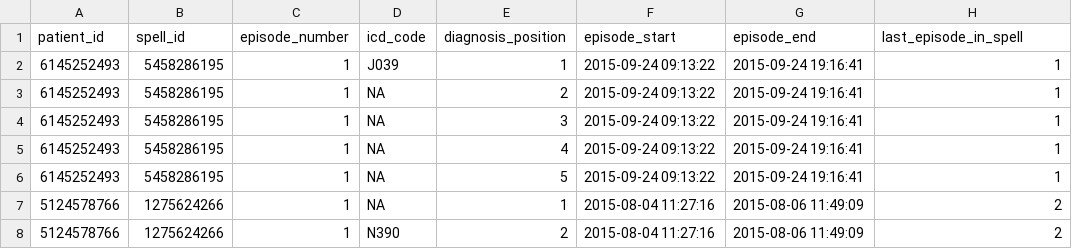
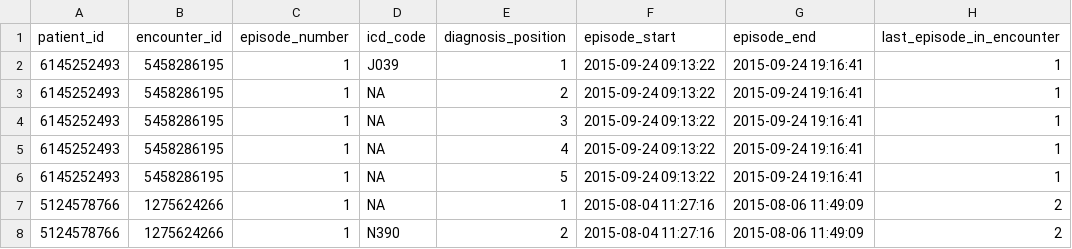
Before and after one commit to ramses-antibiotics/ramses-package, a CSV file: data-raw/inpatient_diagnoses.csv, drawn as a sheet; only a part is shown.

Commit message:
refactor `spells` into `encounters` + update internal dataset charlson_regex with comorbidity package version 1.0.3

```diff
--- a/data-raw/inpatient_diagnoses.csv
+++ b/data-raw/inpatient_diagnoses.csv
@@ -1,2 +1,2 @@
-"patient_id","spell_id","episode_number","icd_code","diagnosis_position","episode_start","episode_end","last_episode_in_spell"
+"patient_id","encounter_id","episode_number","icd_code","diagnosis_position","episode_start","episode_end","last_episode_in_encounter"
 "6145252493","5458286195",1,"J039",1,2015-09-24 09:13:22,2015-09-24 19:16:41,1
```
Also changed, not shown: data-raw/inpatient_diagnoses2.csv, data-raw/inpatient_episodes.csv, 36 other files.
